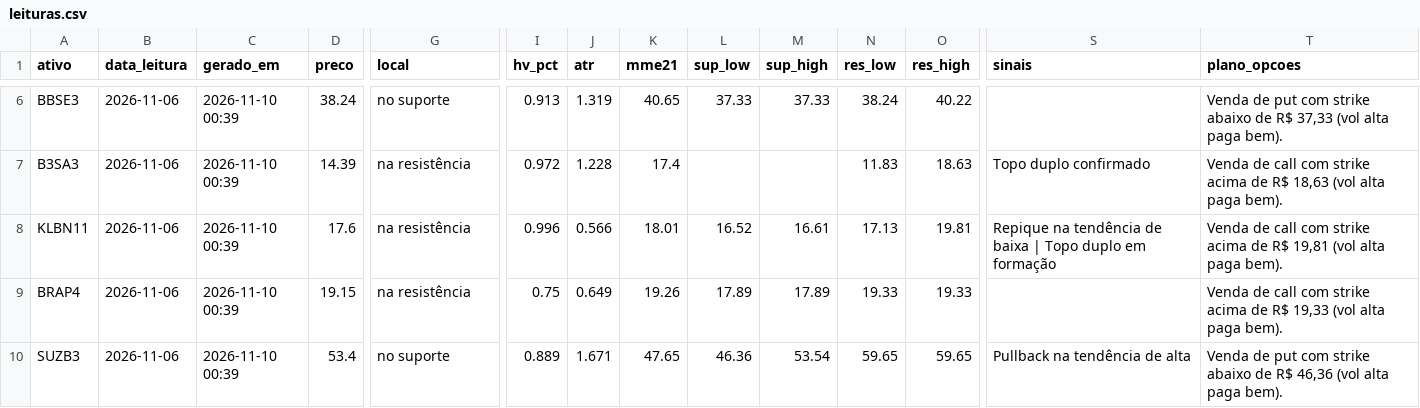
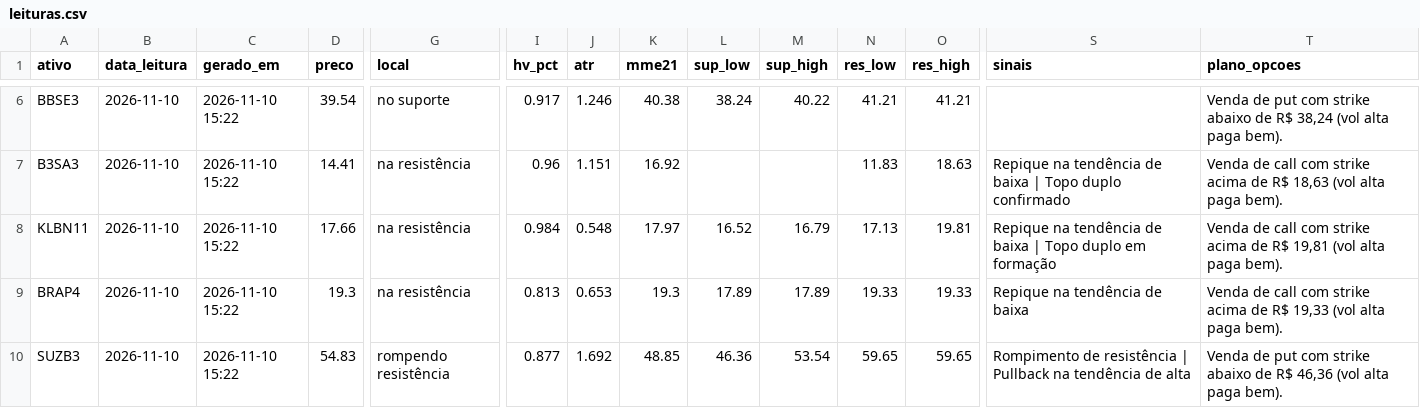
Before and after one commit to DCS1986/PAINEL-ARBITRAGEM, a CSV file: radar_tecnico/radar/leituras.csv, drawn as a sheet; only a part is shown, gaps mark what is left out; the diff covers the shown part only; the diff names each change by its address in the sheet, - before the commit and + after, or states it on an @@ line.

Commit message:
Radar: leituras 2026-11-10

```diff
--- a/radar_tecnico/radar/leituras.csv
+++ b/radar_tecnico/radar/leituras.csv
-B6:B10 (data_leitura): 2026-11-06
+B6:B10 (data_leitura): 2026-11-10
-C6:C10 (gerado_em): 2026-11-10 00:39
+C6:C10 (gerado_em): 2026-11-10 15:22
-D6 (preco): 38.24
+D6 (preco): 39.54
-I6 (hv_pct): 0.913
+I6 (hv_pct): 0.917
-J6 (atr): 1.319
+J6 (atr): 1.246
-K6 (mme21): 40.65
+K6 (mme21): 40.38
-L6 (sup_low): 37.33
+L6 (sup_low): 38.24
-M6 (sup_high): 37.33
+M6 (sup_high): 40.22
-N6 (res_low): 38.24
+N6 (res_low): 41.21
-O6 (res_high): 40.22
+O6 (res_high): 41.21
-T6 (plano_opcoes): …de R$ 37,33 (vol alta…
+T6 (plano_opcoes): …de R$ 38,24 (vol alta…
-D7 (preco): 14.39
+D7 (preco): 14.41
-I7 (hv_pct): 0.972
+I7 (hv_pct): 0.96
-J7 (atr): 1.228
+J7 (atr): 1.151
-K7 (mme21): 17.4
+K7 (mme21): 16.92
-S7 (sinais): Topo duplo confirmado
+S7 (sinais): Repique na tendência de baixa | Topo duplo confirmado
-D8 (preco): 17.6
+D8 (preco): 17.66
-I8 (hv_pct): 0.996
+I8 (hv_pct): 0.984
-J8 (atr): 0.566
+J8 (atr): 0.548
-K8 (mme21): 18.01
+K8 (mme21): 17.97
-M8 (sup_high): 16.61
+M8 (sup_high): 16.79
-D9 (preco): 19.15
+D9 (preco): 19.3
-I9 (hv_pct): 0.75
+I9 (hv_pct): 0.813
-J9 (atr): 0.649
+J9 (atr): 0.653
-K9 (mme21): 19.26
+K9 (mme21): 19.3
-S9 (sinais): (empty)
+S9 (sinais): Repique na tendência de baixa
-D10 (preco): 53.4
+D10 (preco): 54.83
-G10 (local): no suporte
+G10 (local): rompendo resistência
-I10 (hv_pct): 0.889
+I10 (hv_pct): 0.877
-J10 (atr): 1.671
+J10 (atr): 1.692
-K10 (mme21): 47.65
+K10 (mme21): 48.85
-S10 (sinais): Pullback na tendência de alta
+S10 (sinais): Rompimento de resistência | Pullback na tendência de alta
```
Also changed, not shown: 75 edited cells elsewhere in this file.
